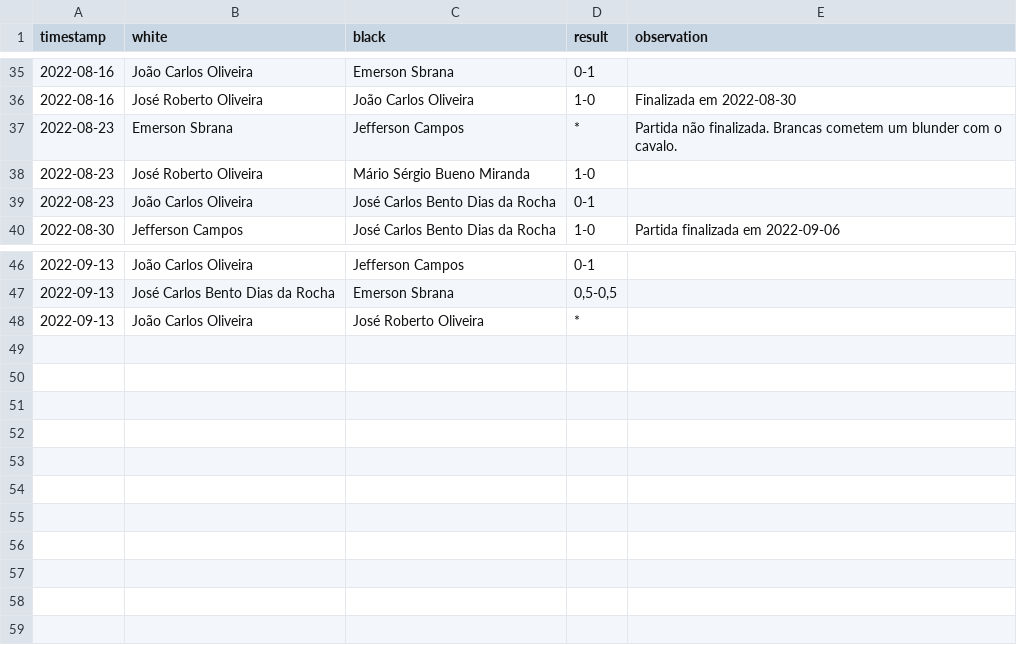
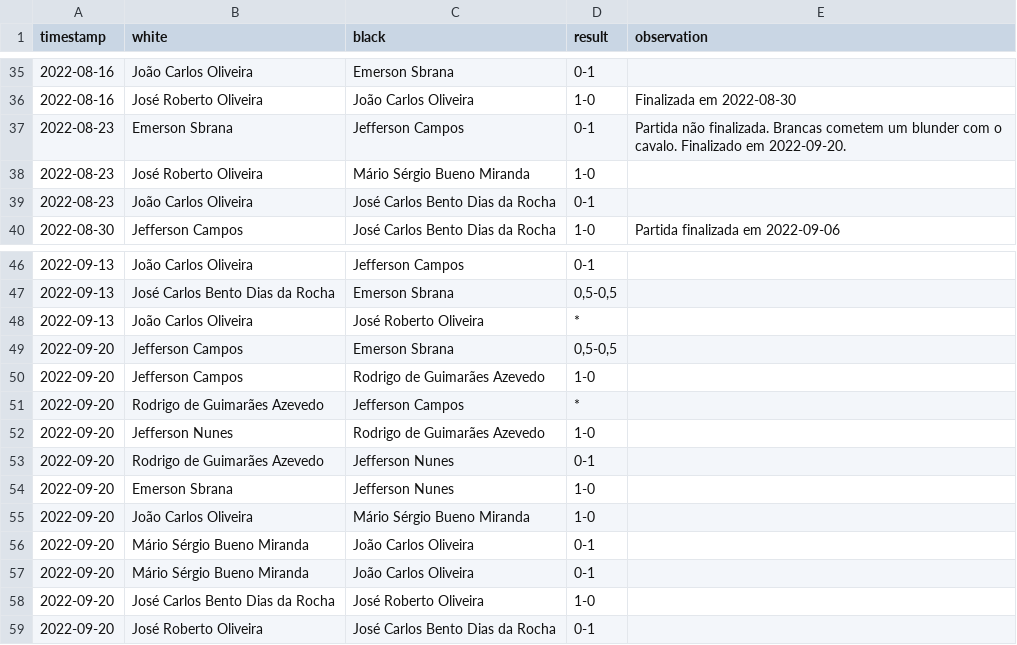
Before and after one commit to foguinhoperuca/jeffchess, a CSV file: data/stats.csv, drawn as a sheet; only a part is shown, gaps mark what is left out.

Commit message:
feat(PADOCA_2022-02): 2022-09-20.
Resultados.

```diff
--- a/data/stats.csv
+++ b/data/stats.csv
@@ -36,3 +36,3 @@ timestamp;white;black;result;observation
 2022-08-16;José Roberto Oliveira;João Carlos Oliveira;1-0;Finalizada em 2022-08-30
-2022-08-23;Emerson Sbrana;Jefferson Campos;*;Partida não finalizada. Brancas cometem um blunder com o cavalo.
+2022-08-23;Emerson Sbrana;Jefferson Campos;0-1;Partida não finalizada. Brancas cometem um blunder com o cavalo. Finalizado em 2022-09-20.
 2022-08-23;José Roberto Oliveira;Mário Sérgio Bueno Miranda;1-0;
@@ -48 +48,12 @@ timestamp;white;black;result;observation
 2022-09-13;João Carlos Oliveira;José Roberto Oliveira;*;
+2022-09-20;Jefferson Campos;Emerson Sbrana;0,5-0,5;
+2022-09-20;Jefferson Campos;Rodrigo de Guimarães Azevedo;1-0;
+2022-09-20;Rodrigo de Guimarães Azevedo;Jefferson Campos;*;
+2022-09-20;Jefferson Nunes;Rodrigo de Guimarães Azevedo;1-0;
+2022-09-20;Rodrigo de Guimarães Azevedo;Jefferson Nunes;0-1;
+2022-09-20;Emerson Sbrana;Jefferson Nunes;1-0;
+2022-09-20;João Carlos Oliveira;Mário Sérgio Bueno Miranda;1-0;
+2022-09-20;Mário Sérgio Bueno Miranda;João Carlos Oliveira;0-1;
+2022-09-20;Mário Sérgio Bueno Miranda;João Carlos Oliveira;0-1;
+2022-09-20;José Carlos Bento Dias da Rocha;José Roberto Oliveira;1-0;
+2022-09-20;José Roberto Oliveira;José Carlos Bento Dias da Rocha;0-1;
```
Also changed, not shown: 7 other files.
